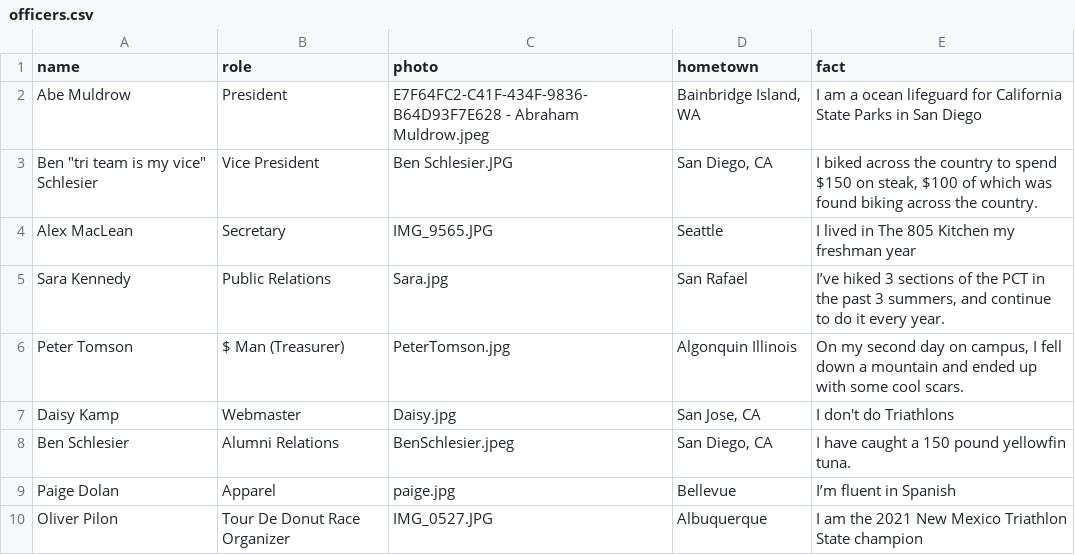
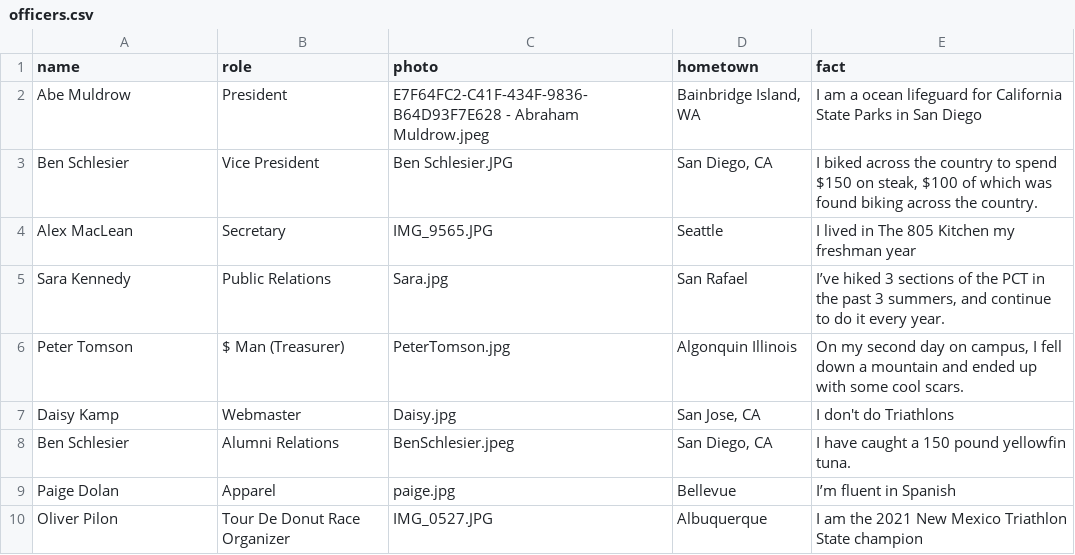
Before and after one commit to CalPolyTriathlon/calpolytriathlon, a CSV file: _data/officers.csv, drawn as a sheet.

Commit message:
updating officers

```diff
--- a/_data/officers.csv
+++ b/_data/officers.csv
@@ -2,3 +2,3 @@ name,role,photo,hometown,fact
 Abe Muldrow,President,E7F64FC2-C41F-434F-9836-B64D93F7E628 - Abraham Muldrow.jpeg,"Bainbridge Island, WA",I am a ocean lifeguard for California State Parks in San Diego
-Ben "tri team is my vice" Schlesier,Vice President,Ben Schlesier.JPG,"San Diego, CA","I biked across the country to spend $150 on steak, $100 of which was found biking across the country. "
+Ben Schlesier,Vice President,Ben Schlesier.JPG,"San Diego, CA","I biked across the country to spend $150 on steak, $100 of which was found biking across the country. "
 Alex MacLean,Secretary,IMG_9565.JPG,Seattle,I lived in The 805 Kitchen my freshman year
```
